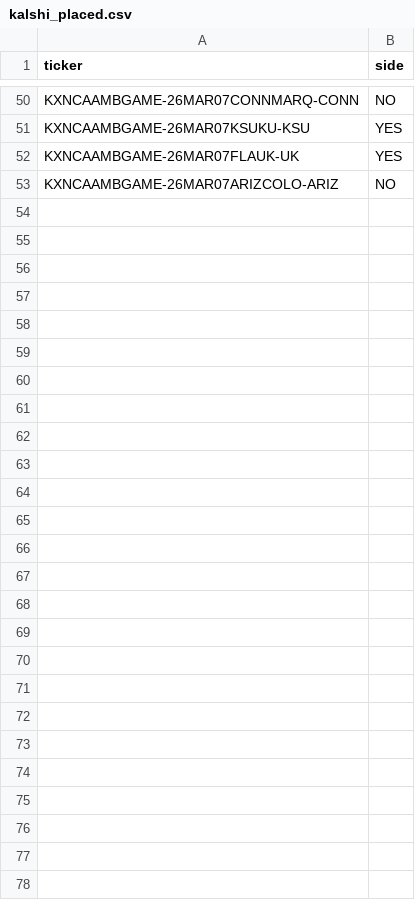
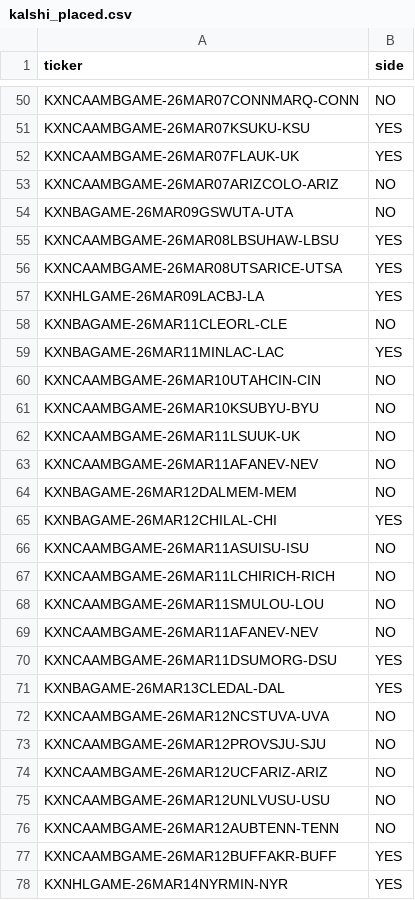
Before and after one commit to trevorscholz1/Portfolio, a CSV file: daily_lockz/models/kalshi_placed.csv, drawn as a sheet; only a part is shown, gaps mark what is left out.

```diff
--- a/daily_lockz/models/kalshi_placed.csv
+++ b/daily_lockz/models/kalshi_placed.csv
@@ -53 +53,26 @@ KXNCAAMBGAME-26MAR07FLAUK-UK,YES
 KXNCAAMBGAME-26MAR07ARIZCOLO-ARIZ,NO
+KXNBAGAME-26MAR09GSWUTA-UTA,NO
+KXNCAAMBGAME-26MAR08LBSUHAW-LBSU,YES
+KXNCAAMBGAME-26MAR08UTSARICE-UTSA,YES
+KXNHLGAME-26MAR09LACBJ-LA,YES
+KXNBAGAME-26MAR11CLEORL-CLE,NO
+KXNBAGAME-26MAR11MINLAC-LAC,YES
+KXNCAAMBGAME-26MAR10UTAHCIN-CIN,NO
+KXNCAAMBGAME-26MAR10KSUBYU-BYU,NO
+KXNCAAMBGAME-26MAR11LSUUK-UK,NO
+KXNCAAMBGAME-26MAR11AFANEV-NEV,NO
+KXNBAGAME-26MAR12DALMEM-MEM,NO
+KXNBAGAME-26MAR12CHILAL-CHI,YES
+KXNCAAMBGAME-26MAR11ASUISU-ISU,NO
+KXNCAAMBGAME-26MAR11LCHIRICH-RICH,NO
+KXNCAAMBGAME-26MAR11SMULOU-LOU,NO
+KXNCAAMBGAME-26MAR11AFANEV-NEV,NO
+KXNCAAMBGAME-26MAR11DSUMORG-DSU,YES
+KXNBAGAME-26MAR13CLEDAL-DAL,YES
+KXNCAAMBGAME-26MAR12NCSTUVA-UVA,NO
+KXNCAAMBGAME-26MAR12PROVSJU-SJU,NO
+KXNCAAMBGAME-26MAR12UCFARIZ-ARIZ,NO
+KXNCAAMBGAME-26MAR12UNLVUSU-USU,NO
+KXNCAAMBGAME-26MAR12AUBTENN-TENN,NO
+KXNCAAMBGAME-26MAR12BUFFAKR-BUFF,YES
+KXNHLGAME-26MAR14NYRMIN-NYR,YES
```
Also changed, not shown: daily_lockz/models/placed.csv, 5 other files.
